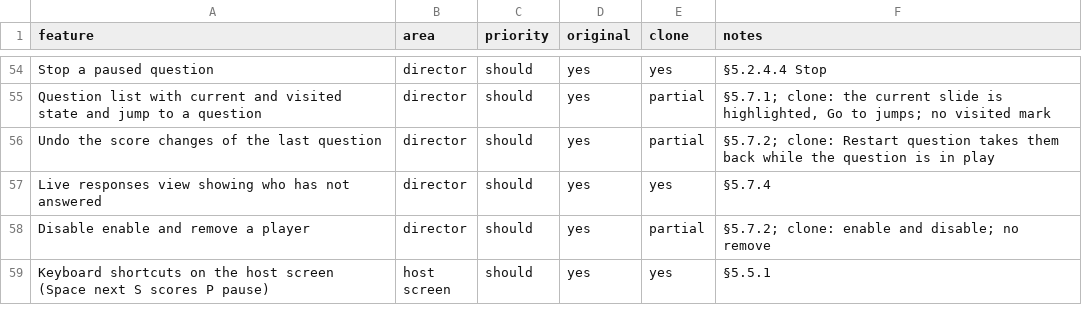
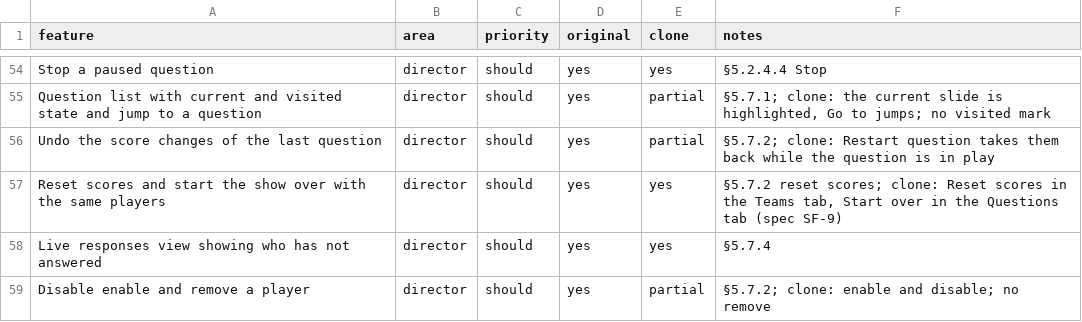
Before and after one commit to jakubkodajek/Buzzdome, a CSV file: replica/features.csv, drawn as a sheet; only a part is shown, gaps mark what is left out; the shorter side is filled out with more unchanged rows; the diff names each change by its address in the sheet, - before the commit and + after, or states it on an @@ line.

```diff
--- a/replica/features.csv
+++ b/replica/features.csv
+row 57: Reset scores and start the show over with the same players | director | should | yes | yes | §5.7.2 reset scores; clone: Reset scores in the Teams tab, Start over in the Questions tab (spec SF-9)
```
Also changed, not shown: 15 other files.
